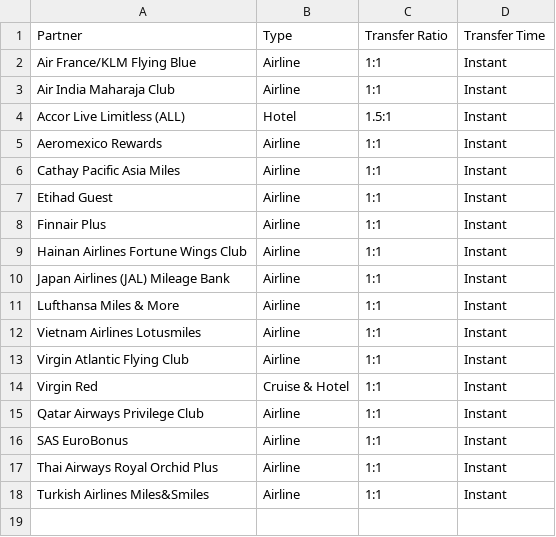
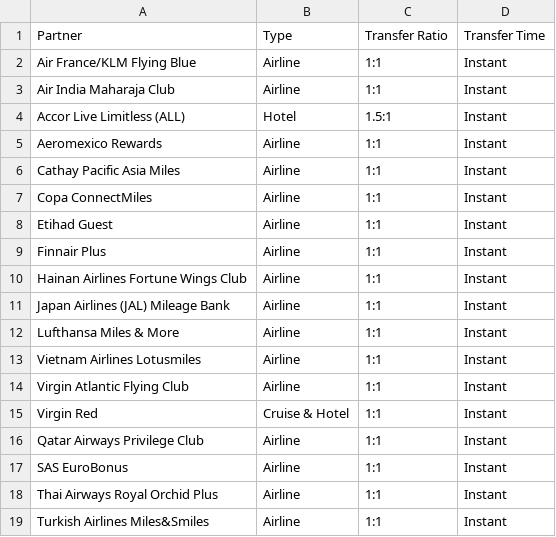
Before and after one commit to atmospyhere/bonuses, a CSV file: partners_wells_fargo_transfer_partners.csv, drawn as a sheet.

```diff
--- a/partners_wells_fargo_transfer_partners.csv
+++ b/partners_wells_fargo_transfer_partners.csv
@@ -6,2 +6,3 @@ Aeromexico Rewards,Airline,1:1,Instant
 Cathay Pacific Asia Miles,Airline,1:1,Instant
+Copa ConnectMiles,Airline,1:1,Instant
 Etihad Guest,Airline,1:1,Instant
```
